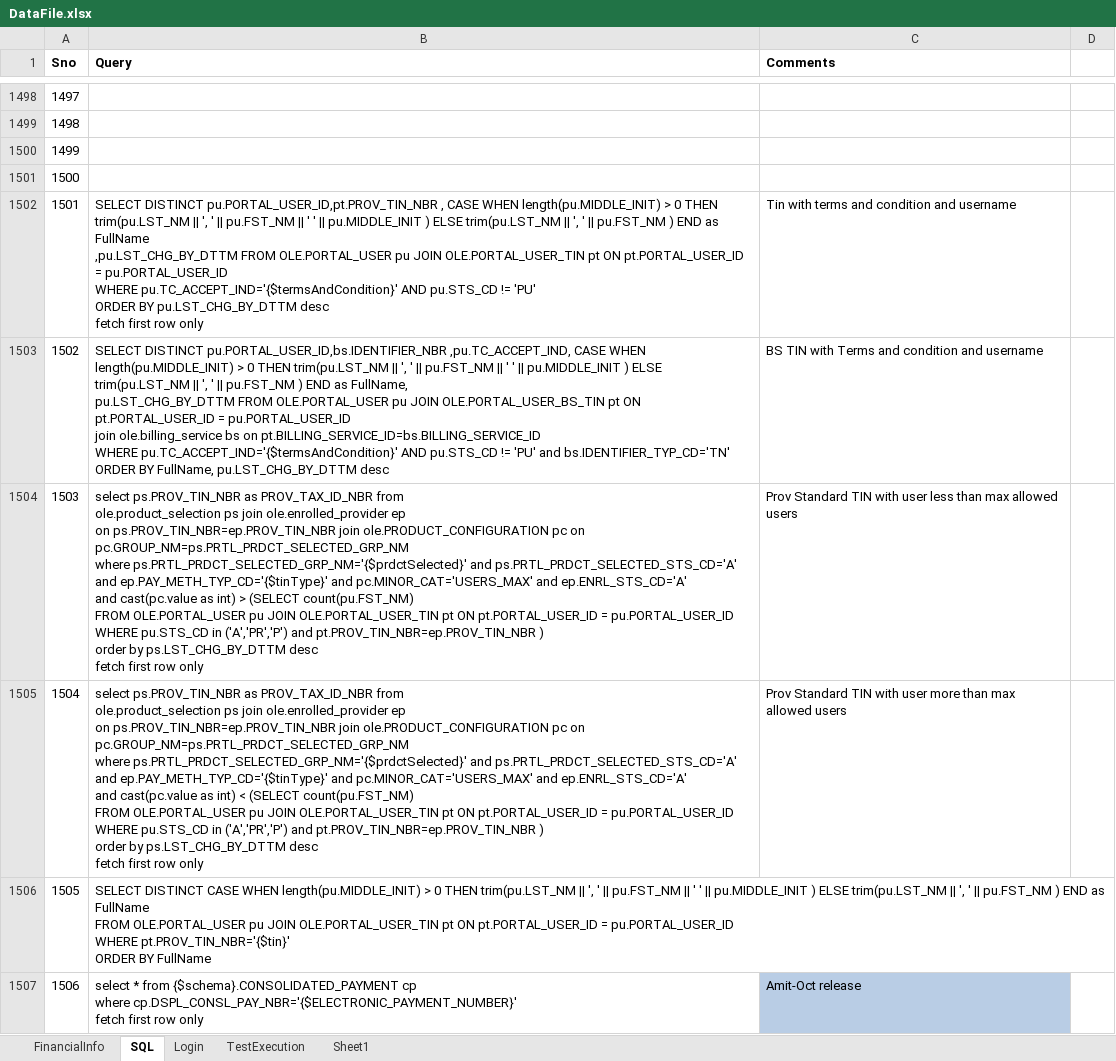
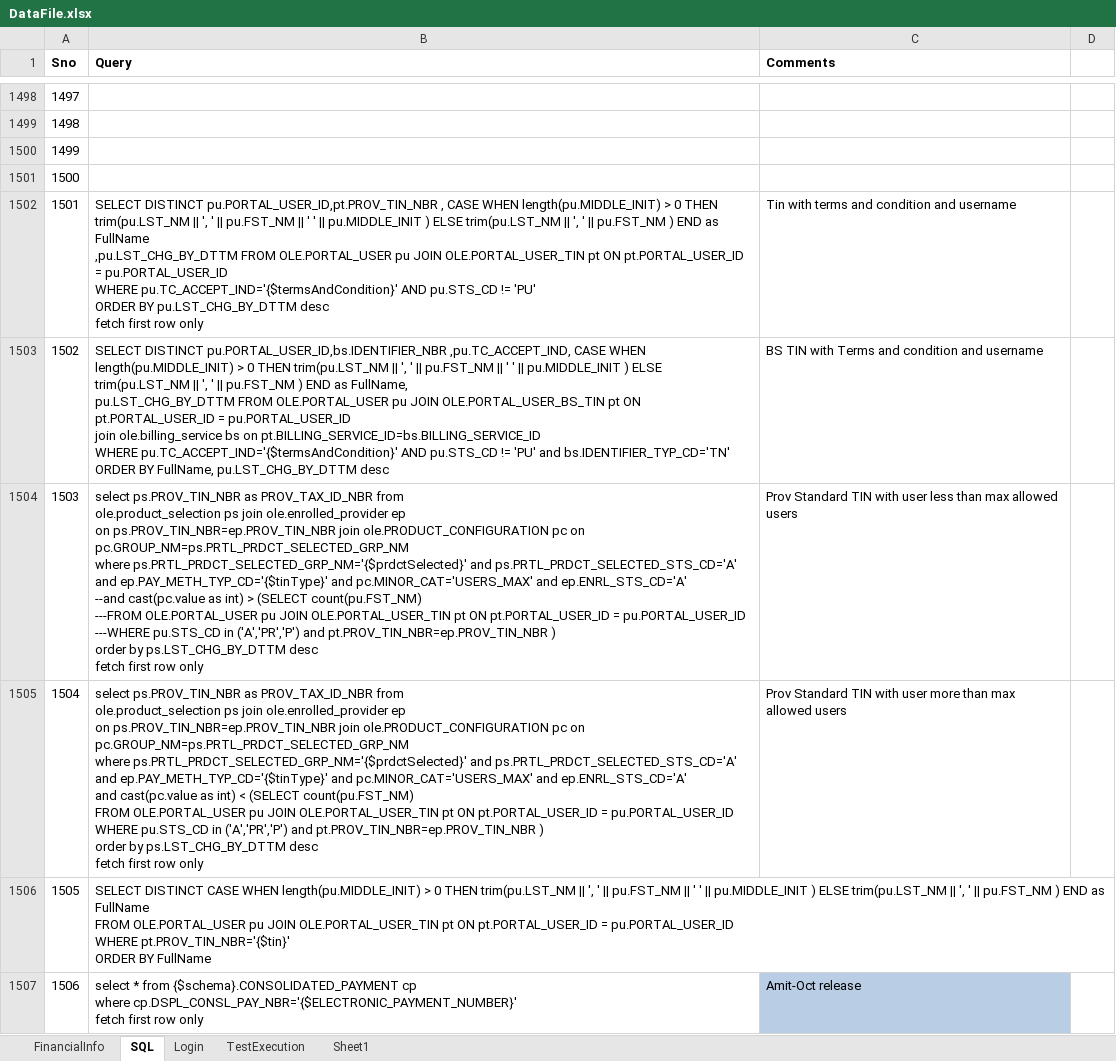
Before and after one commit to yaminichinchinedi/CucumberFramework, an Excel workbook: Online-Portals/UPA/DataFiles/DataFile.xlsx, sheet SQL, drawn as a sheet; only a part is shown, gaps mark what is left out; values as stored, in another font and other column widths than the file's, no borders; ↵ is a line break in a cell; the diff covers the shown part only; the diff names each change by its address in the sheet, - before the commit and + after, or states it on an @@ line.

```diff
--- a/Online-Portals/UPA/DataFiles/DataFile.xlsx (sheet SQL)
+++ b/Online-Portals/UPA/DataFiles/DataFile.xlsx (sheet SQL)
-B1504 (Query): …and ep.ENRL_STS_CD='A' ↵ and cast(pc.value as int) > (SELECT count(pu.FST_NM) ↵ FROM OLE.PORTAL_USER pu JOIN OLE.PORTAL_USER_TIN pt ON pt.PORTAL_USER_ID = pu.PORTAL_USER_ID ↵ WHERE pu.STS_CD in…
+B1504 (Query): …and ep.ENRL_STS_CD='A' ↵ --and cast(pc.value as int) > (SELECT count(pu.FST_NM) ↵ ---FROM OLE.PORTAL_USER pu JOIN OLE.PORTAL_USER_TIN pt ON pt.PORTAL_USER_ID = pu.PORTAL_USER_ID ↵ ---WHERE pu.STS_CD in…
```
Also changed, not shown: 5 added rows, 12 edited cells, cell formats and row numbers in column A elsewhere in this sheet, sheet FinancialInfo.
